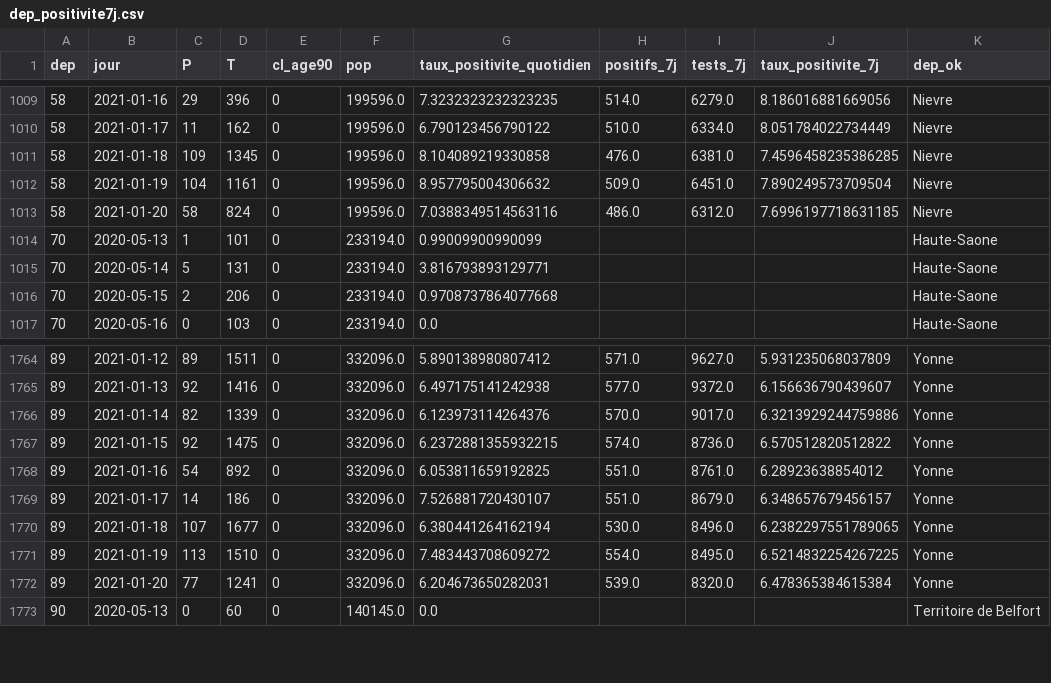
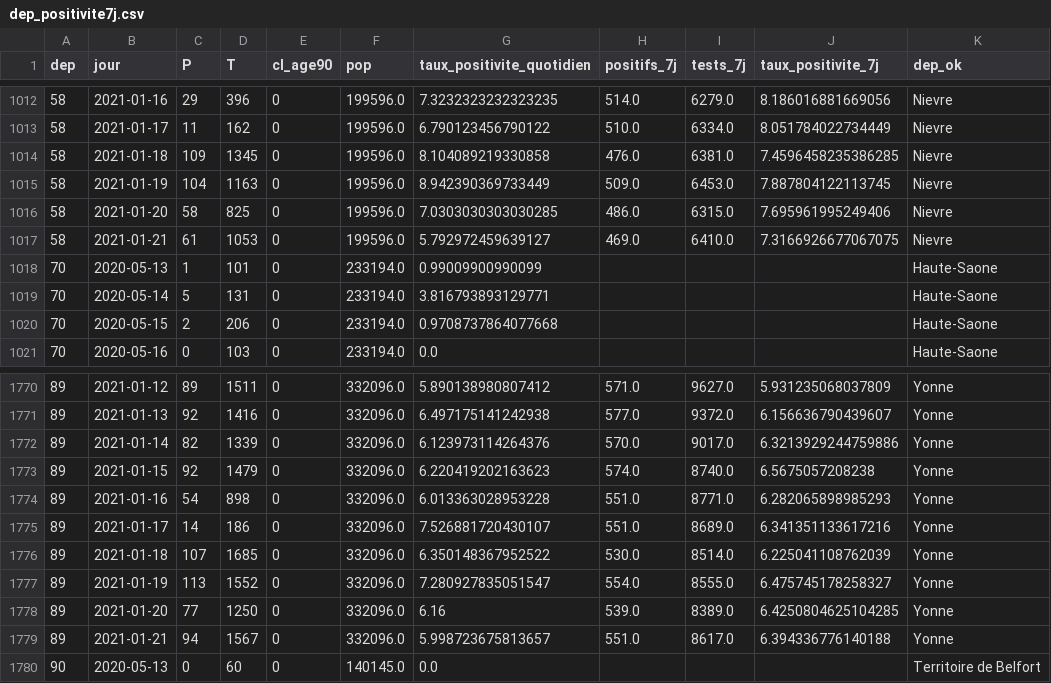
Before and after one commit to mattifaye/covid19bfc, a CSV file: dep_positivite7j.csv, drawn as a sheet; only a part is shown, gaps mark what is left out; the diff covers the shown part only.

```diff
--- a/dep_positivite7j.csv
+++ b/dep_positivite7j.csv
@@ -1011,4 +1014,5 @@ dep,jour,P,T,cl_age90,pop,taux_positivite_quotidien,positifs_7j,tests_7j,taux_po
 58,2021-01-18,109,1345,0,199596.0,8.104089219330858,476.0,6381.0,7.4596458235386285,Nievre
-58,2021-01-19,104,1161,0,199596.0,8.957795004306632,509.0,6451.0,7.890249573709504,Nievre
-58,2021-01-20,58,824,0,199596.0,7.0388349514563116,486.0,6312.0,7.6996197718631185,Nievre
+58,2021-01-19,104,1163,0,199596.0,8.942390369733449,509.0,6453.0,7.887804122113745,Nievre
+58,2021-01-20,58,825,0,199596.0,7.0303030303030285,486.0,6315.0,7.695961995249406,Nievre
+58,2021-01-21,61,1053,0,199596.0,5.792972459639127,469.0,6410.0,7.3166926677067075,Nievre
 70,2020-05-13,1,101,0,233194.0,0.99009900990099,,,,Haute-Saone
@@ -1766,8 +1772,9 @@ dep,jour,P,T,cl_age90,pop,taux_positivite_quotidien,positifs_7j,tests_7j,taux_po
 89,2021-01-14,82,1339,0,332096.0,6.123973114264376,570.0,9017.0,6.3213929244759886,Yonne
-89,2021-01-15,92,1475,0,332096.0,6.2372881355932215,574.0,8736.0,6.570512820512822,Yonne
-89,2021-01-16,54,892,0,332096.0,6.053811659192825,551.0,8761.0,6.28923638854012,Yonne
-89,2021-01-17,14,186,0,332096.0,7.526881720430107,551.0,8679.0,6.348657679456157,Yonne
-89,2021-01-18,107,1677,0,332096.0,6.380441264162194,530.0,8496.0,6.2382297551789065,Yonne
-89,2021-01-19,113,1510,0,332096.0,7.483443708609272,554.0,8495.0,6.5214832254267225,Yonne
-89,2021-01-20,77,1241,0,332096.0,6.204673650282031,539.0,8320.0,6.478365384615384,Yonne
+89,2021-01-15,92,1479,0,332096.0,6.220419202163623,574.0,8740.0,6.5675057208238,Yonne
+89,2021-01-16,54,898,0,332096.0,6.013363028953228,551.0,8771.0,6.282065898985293,Yonne
+89,2021-01-17,14,186,0,332096.0,7.526881720430107,551.0,8689.0,6.341351133617216,Yonne
+89,2021-01-18,107,1685,0,332096.0,6.350148367952522,530.0,8514.0,6.225041108762039,Yonne
+89,2021-01-19,113,1552,0,332096.0,7.280927835051547,554.0,8555.0,6.475745178258327,Yonne
+89,2021-01-20,77,1250,0,332096.0,6.16,539.0,8389.0,6.4250804625104285,Yonne
+89,2021-01-21,94,1567,0,332096.0,5.998723675813657,551.0,8617.0,6.394336776140188,Yonne
 90,2020-05-13,0,60,0,140145.0,0.0,,,,Territoire de Belfort
```
Also changed, not shown: 6 added rows and 68 edited cells elsewhere in this file, 39_positivite7j.csv, 70_positivite7j.csv, 37 other files.
